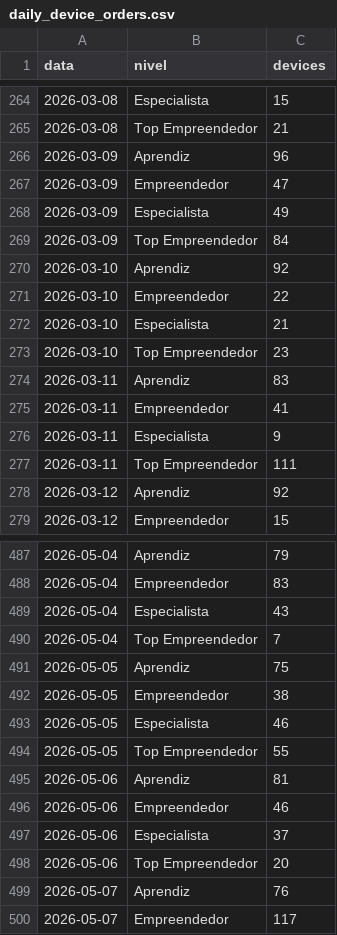
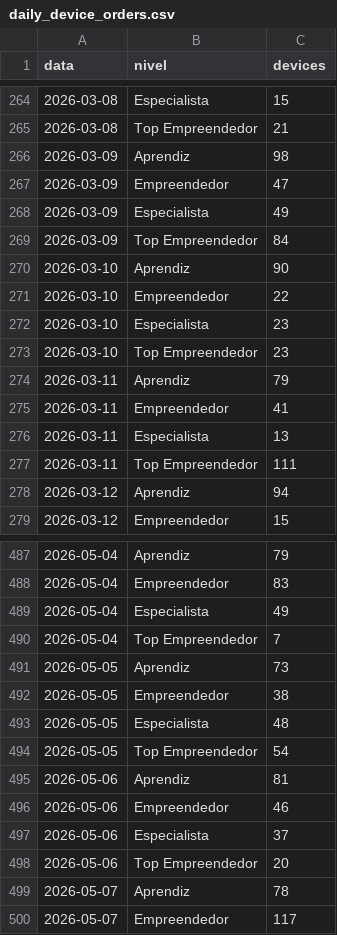
Before and after one commit to biancafnunes/resellers-grid, a CSV file: daily_device_orders.csv, drawn as a sheet; only a part is shown, gaps mark what is left out; the diff covers the shown part only.

```diff
--- a/daily_device_orders.csv
+++ b/daily_device_orders.csv
@@ -265,3 +265,3 @@ data,nivel,devices
 2026-03-08,Top Empreendedor,21
-2026-03-09,Aprendiz,96
+2026-03-09,Aprendiz,98
 2026-03-09,Empreendedor,47
@@ -269,11 +269,11 @@ data,nivel,devices
 2026-03-09,Top Empreendedor,84
-2026-03-10,Aprendiz,92
+2026-03-10,Aprendiz,90
 2026-03-10,Empreendedor,22
-2026-03-10,Especialista,21
+2026-03-10,Especialista,23
 2026-03-10,Top Empreendedor,23
-2026-03-11,Aprendiz,83
+2026-03-11,Aprendiz,79
 2026-03-11,Empreendedor,41
-2026-03-11,Especialista,9
+2026-03-11,Especialista,13
 2026-03-11,Top Empreendedor,111
-2026-03-12,Aprendiz,92
+2026-03-12,Aprendiz,94
 2026-03-12,Empreendedor,15
@@ -488,8 +488,8 @@ data,nivel,devices
 2026-05-04,Empreendedor,83
-2026-05-04,Especialista,43
+2026-05-04,Especialista,49
 2026-05-04,Top Empreendedor,7
-2026-05-05,Aprendiz,75
+2026-05-05,Aprendiz,73
 2026-05-05,Empreendedor,38
-2026-05-05,Especialista,46
-2026-05-05,Top Empreendedor,55
+2026-05-05,Especialista,48
+2026-05-05,Top Empreendedor,54
 2026-05-06,Aprendiz,81
@@ -498,3 +498,3 @@ data,nivel,devices
 2026-05-06,Top Empreendedor,20
-2026-05-07,Aprendiz,76
+2026-05-07,Aprendiz,78
 2026-05-07,Empreendedor,117
```
Also changed, not shown: 9 added rows and 48 edited cells elsewhere in this file, daily_leads.csv, daily_tpv.csv, 8 other files.
